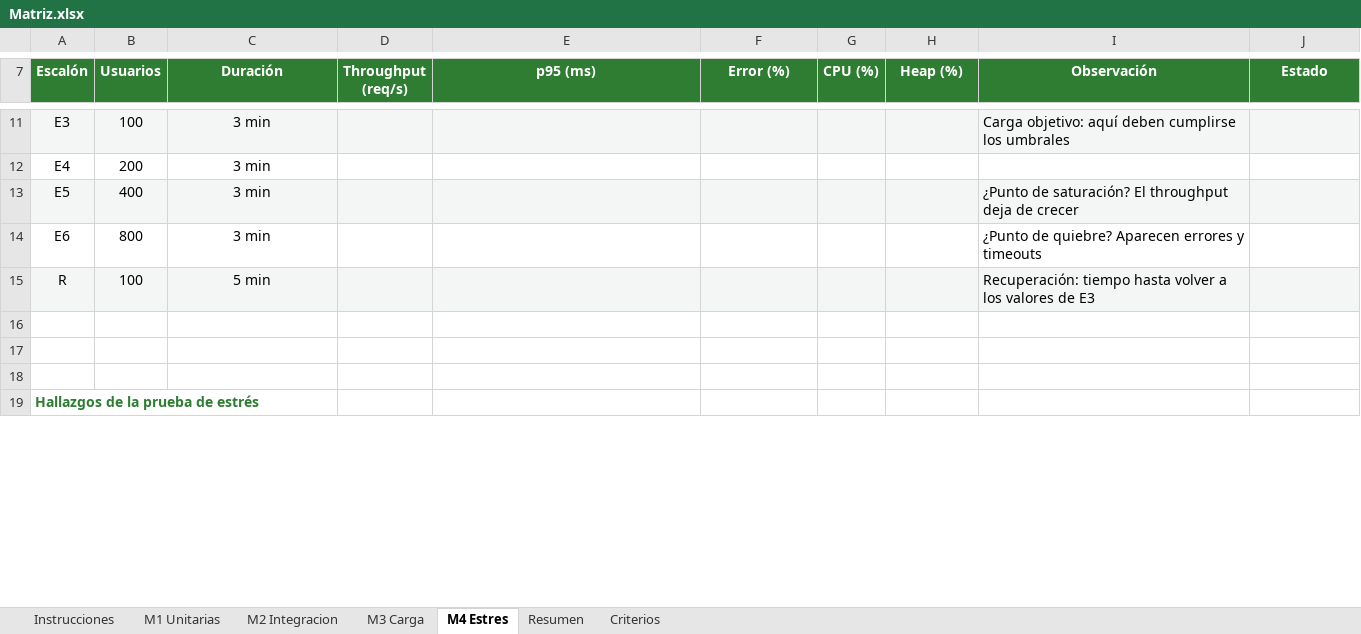
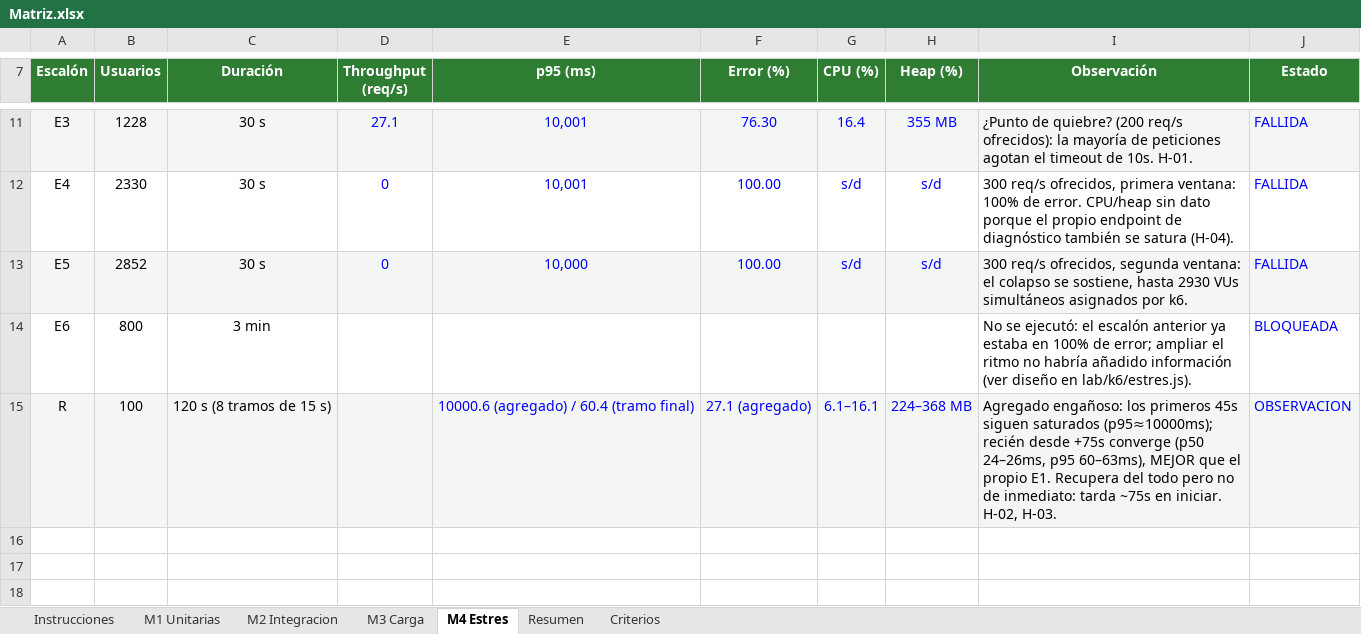
Before and after one commit to mikerb95/dev-portfolio, an Excel workbook: docs/Matriz.xlsx, sheet M4 Estres, drawn as a sheet; only a part is shown, gaps mark what is left out; the shorter side is filled out with more unchanged rows; values as stored, in another font and other column widths than the file's, no borders; conditional formats not drawn; the diff covers the shown part only; the diff names each change by its address in the sheet, - before the commit and + after, or states it on an @@ line.

```diff
--- a/docs/Matriz.xlsx (sheet M4 Estres)
+++ b/docs/Matriz.xlsx (sheet M4 Estres)
-B11 (Usuarios): 100
+B11 (Usuarios): 1228
-C11:C13 (Duración): 3 min
+C11:C13 (Duración): 30 s
-D11 (Throughput (req/s)): (empty)
+D11 (Throughput (req/s)): 27.1
-E11:E12 (p95 (ms)): (empty)
+E11:E12 (p95 (ms)): 10,001
-F11 (Error (%)): (empty)
+F11 (Error (%)): 76.30
-G11 (CPU (%)): (empty)
+G11 (CPU (%)): 16.4
-H11 (Heap (%)): (empty)
+H11 (Heap (%)): 355 MB
-I11 (Observación): Carga objetivo: aquí deben cumplirse los umbrales
+I11 (Observación): ¿Punto de quiebre? (200 req/s ofrecidos): la mayoría de peticiones agotan el timeout de 10s. H-01.
-J11:J13 (Estado): (empty)
+J11:J13 (Estado): FALLIDA
-B12 (Usuarios): 200
+B12 (Usuarios): 2330
-D12:D13 (Throughput (req/s)): (empty)
+D12:D13 (Throughput (req/s)): 0
-F12:F13 (Error (%)): (empty)
+F12:F13 (Error (%)): 100.00
-G12:G13 (CPU (%)): (empty)
+G12:G13 (CPU (%)): s/d
-H12:H13 (Heap (%)): (empty)
+H12:H13 (Heap (%)): s/d
-I12 (Observación): (empty)
+I12 (Observación): 300 req/s ofrecidos, primera ventana: 100% de error. CPU/heap sin dato porque el propio endpoint de diagnóstico también se satura (H-04).
-B13 (Usuarios): 400
+B13 (Usuarios): 2852
-E13 (p95 (ms)): (empty)
+E13 (p95 (ms)): 10,000
-I13 (Observación): ¿Punto de saturación? El throughput deja de crecer
+I13 (Observación): 300 req/s ofrecidos, segunda ventana: el colapso se sostiene, hasta 2930 VUs simultáneos asignados por k6.
-I14 (Observación): ¿Punto de quiebre? Aparecen errores y timeouts
+I14 (Observación): No se ejecutó: el escalón anterior ya estaba en 100% de error; ampliar el ritmo no habría añadido información (ver diseño en lab/k6/estres.js).
-J14 (Estado): (empty)
+J14 (Estado): BLOQUEADA
-C15 (Duración): 5 min
+C15 (Duración): 120 s (8 tramos de 15 s)
-E15 (p95 (ms)): (empty)
+E15 (p95 (ms)): 10000.6 (agregado) / 60.4 (tramo final)
-F15 (Error (%)): (empty)
+F15 (Error (%)): 27.1 (agregado)
-G15 (CPU (%)): (empty)
+G15 (CPU (%)): 6.1–16.1
-H15 (Heap (%)): (empty)
+H15 (Heap (%)): 224–368 MB
-I15 (Observación): Recuperación: tiempo hasta volver a los valores de E3
+I15 (Observación): Agregado engañoso: los primeros 45s siguen saturados (p95≈10000ms); recién desde +75s converge (p50 24–26ms, p95 60–63ms), MEJOR que el propio E1. Recupera del todo pero no de inmediato: tarda ~75s en iniciar. H-02, H-03.
-J15 (Estado): (empty)
+J15 (Estado): OBSERVACION
```
Also changed, not shown: 46 edited cells elsewhere in this sheet, sheet Criterios.
